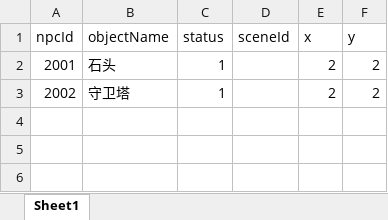
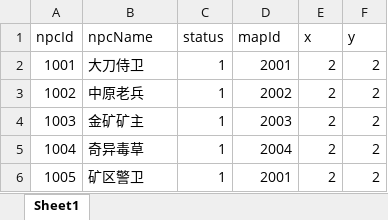
Before and after one commit to JunahW/gamedemo, an Excel workbook: src/main/resources/resource/NpcResource.xlsx, sheet Sheet1, drawn as a sheet; values as stored, in another font and other column widths than the file's, no borders; addresses are those after the commit; the diff names each change by its address in the sheet, - before the commit and + after, or states it on an @@ line.

```diff
--- a/src/main/resources/resource/NpcResource.xlsx (sheet Sheet1)
+++ b/src/main/resources/resource/NpcResource.xlsx (sheet Sheet1)
-B1: objectName
+B1: npcName
-D1: sceneId
+D1: mapId
-A2 (npcId): 2001
+A2 (npcId): 1001
-B2 (npcName): 石头
+B2 (npcName): 大刀侍卫
-D2 (mapId): (empty)
+D2 (mapId): 2001
+row 3: 1002 | 中原老兵 | 1 | 2002 | 2 | 2
+row 4: 1003 | 金矿矿主 | 1 | 2003 | 2 | 2
+row 5: 1004 | 奇异毒草 | 1 | 2004 | 2 | 2
-A6 (npcId): 2002
+A6 (npcId): 1005
-B6 (npcName): 守卫塔
+B6 (npcName): 矿区警卫
-D6 (mapId): (empty)
+D6 (mapId): 2001
```
Also changed, not shown: 13 other files.
